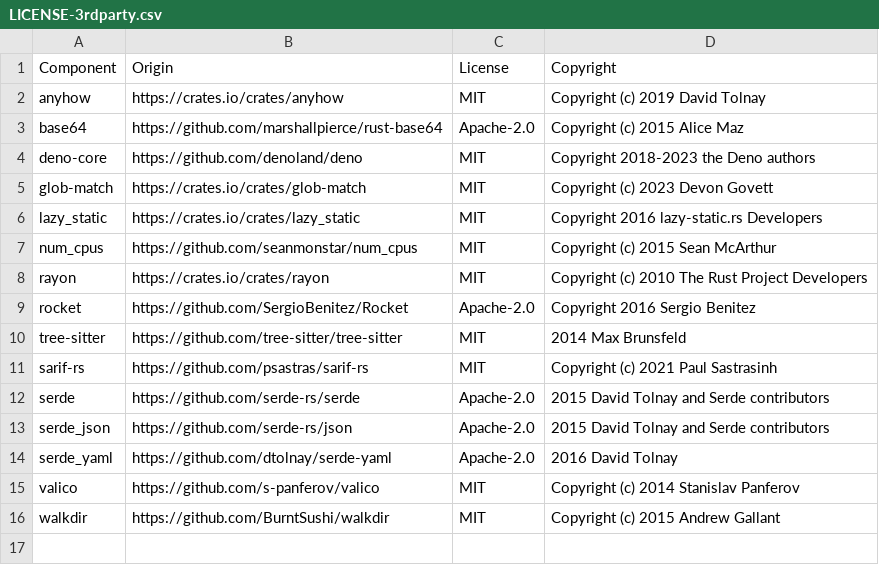
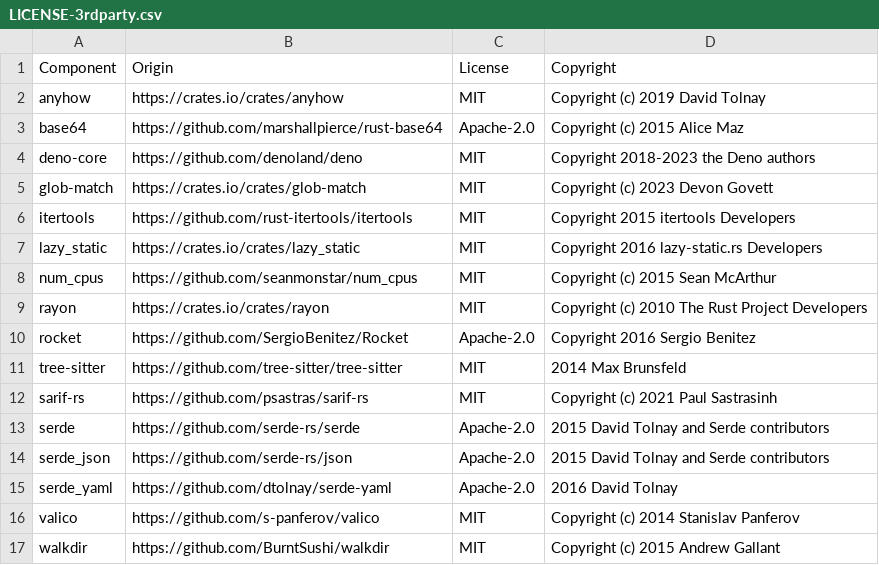
Before and after one commit to DataDog/datadog-static-analyzer, a CSV file: LICENSE-3rdparty.csv, drawn as a sheet.

```diff
--- a/LICENSE-3rdparty.csv
+++ b/LICENSE-3rdparty.csv
@@ -5,2 +5,3 @@ deno-core,https://github.com/denoland/deno,MIT,Copyright 2018-2023 the Deno auth
 glob-match,https://crates.io/crates/glob-match,MIT, Copyright (c) 2023 Devon Govett
+itertools,https://github.com/rust-itertools/itertools,MIT,Copyright 2015 itertools Developers
 lazy_static,https://crates.io/crates/lazy_static,MIT,Copyright 2016 lazy-static.rs Developers
```
Also changed, not shown: 4 other files.
